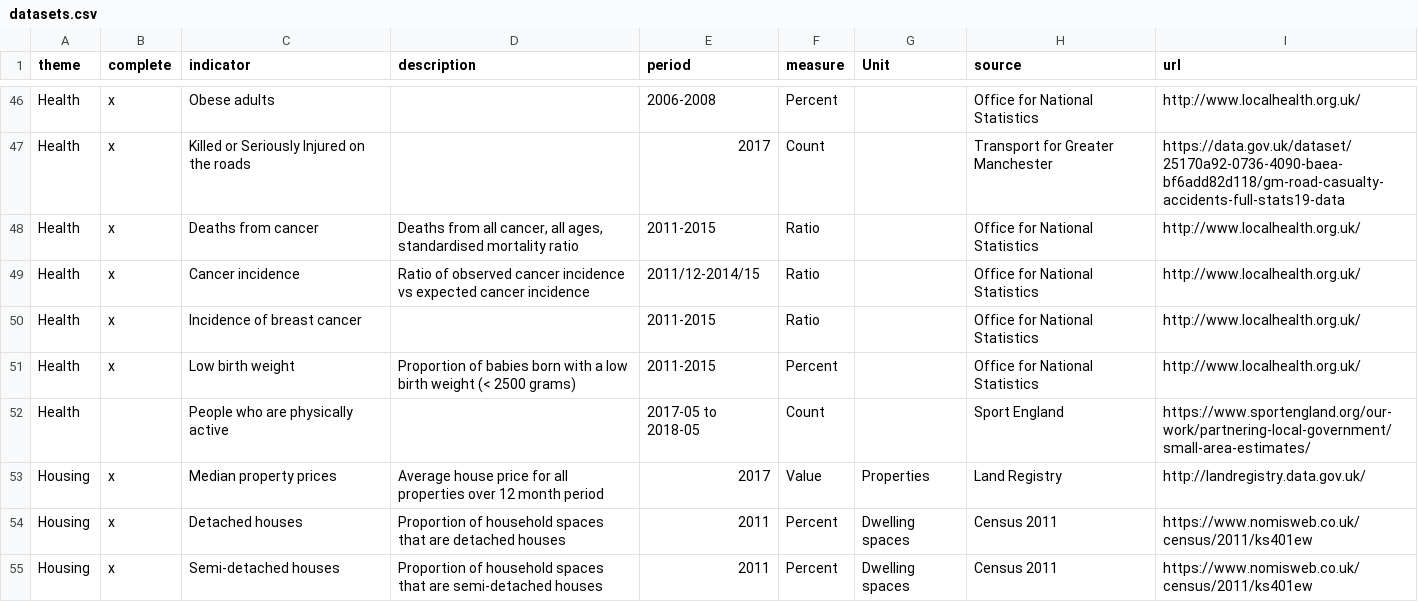
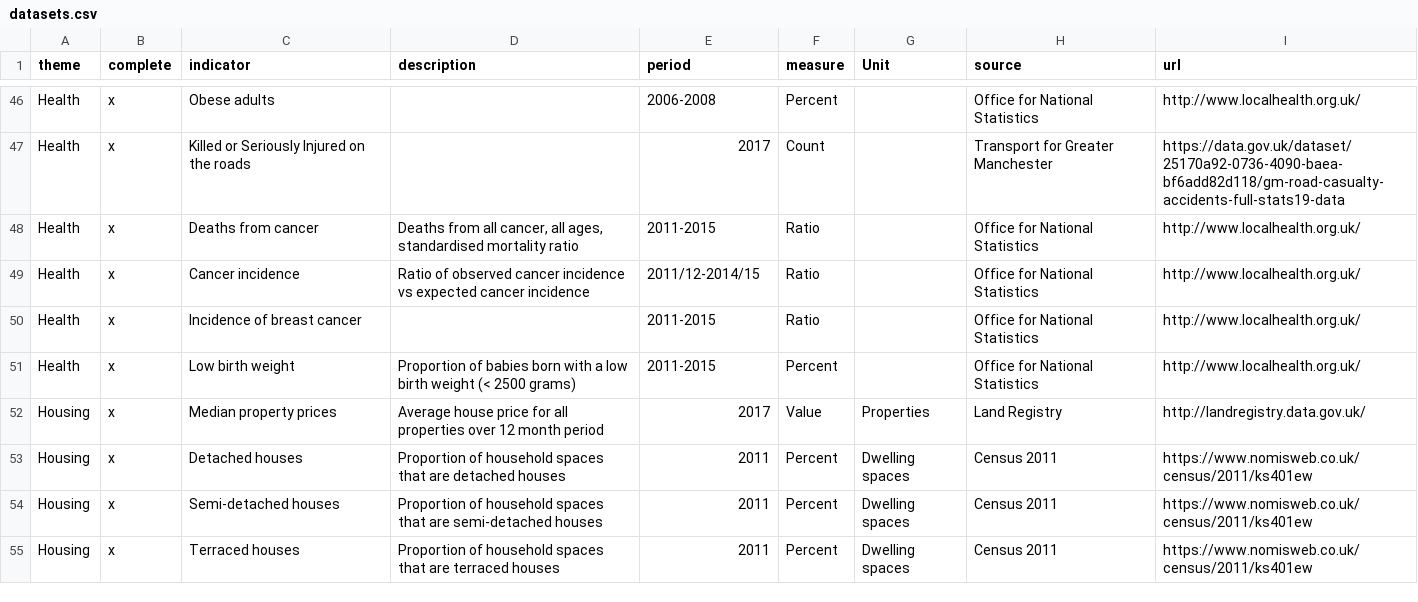
Before and after one commit to traffordDataLab/ward_data, a CSV file: datasets.csv, drawn as a sheet; only a part is shown, gaps mark what is left out; the shorter side is filled out with more unchanged rows.

```diff
--- a/datasets.csv
+++ b/datasets.csv
@@ -51,3 +51,2 @@ Health,x,Incidence of breast cancer,,2011-2015,Ratio,,Office for National Statis
 Health,x,Low birth weight,Proportion of babies born with a low birth weight (< 2500 grams),2011-2015,Percent,,Office for National Statistics,http://www.localhealth.org.uk/
-Health,,People who are physically active,,2017-05 to 2018-05,Count,,Sport England,https://www.sportengland.org/our-work/partnering-local-government/small-area-estimates/
 Housing,x,Median property prices,Average house price for all properties over 12 month period,2017,Value,Properties,Land Registry,http://landregistry.data.gov.uk/
```
Also changed, not shown: communications/data/average_broadband_speed.csv, demographics/data/no_religion.csv, 2 other files.
